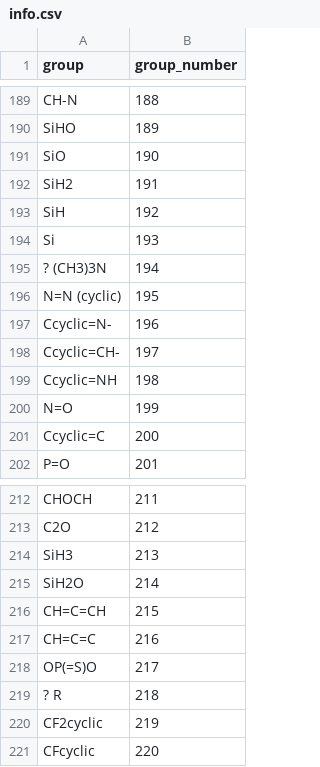
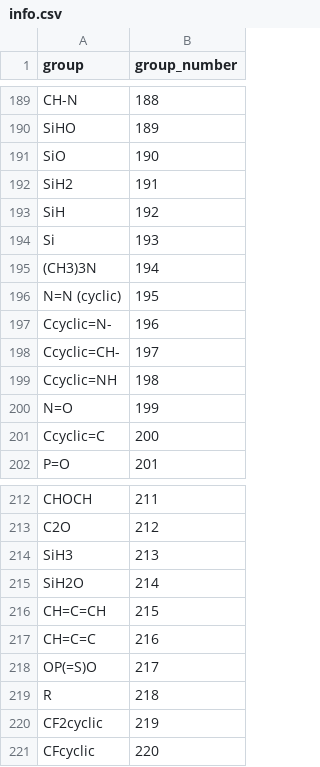
Before and after one commit to ipqa-research/ugropy, a CSV file: ugropy/groupscsv/abdulelah_gani/primary/info.csv, drawn as a sheet; only a part is shown, gaps mark what is left out.

```diff
--- a/ugropy/groupscsv/abdulelah_gani/primary/info.csv
+++ b/ugropy/groupscsv/abdulelah_gani/primary/info.csv
@@ -194,3 +194,3 @@ SiH|192
 Si|193
-? (CH3)3N|194
+(CH3)3N|194
 N=N (cyclic)|195
@@ -218,3 +218,3 @@ CH=C=C|216
 OP(=S)O|217
-? R|218
+R|218
 CF2cyclic|219
```
Also changed, not shown: 3 other files.
